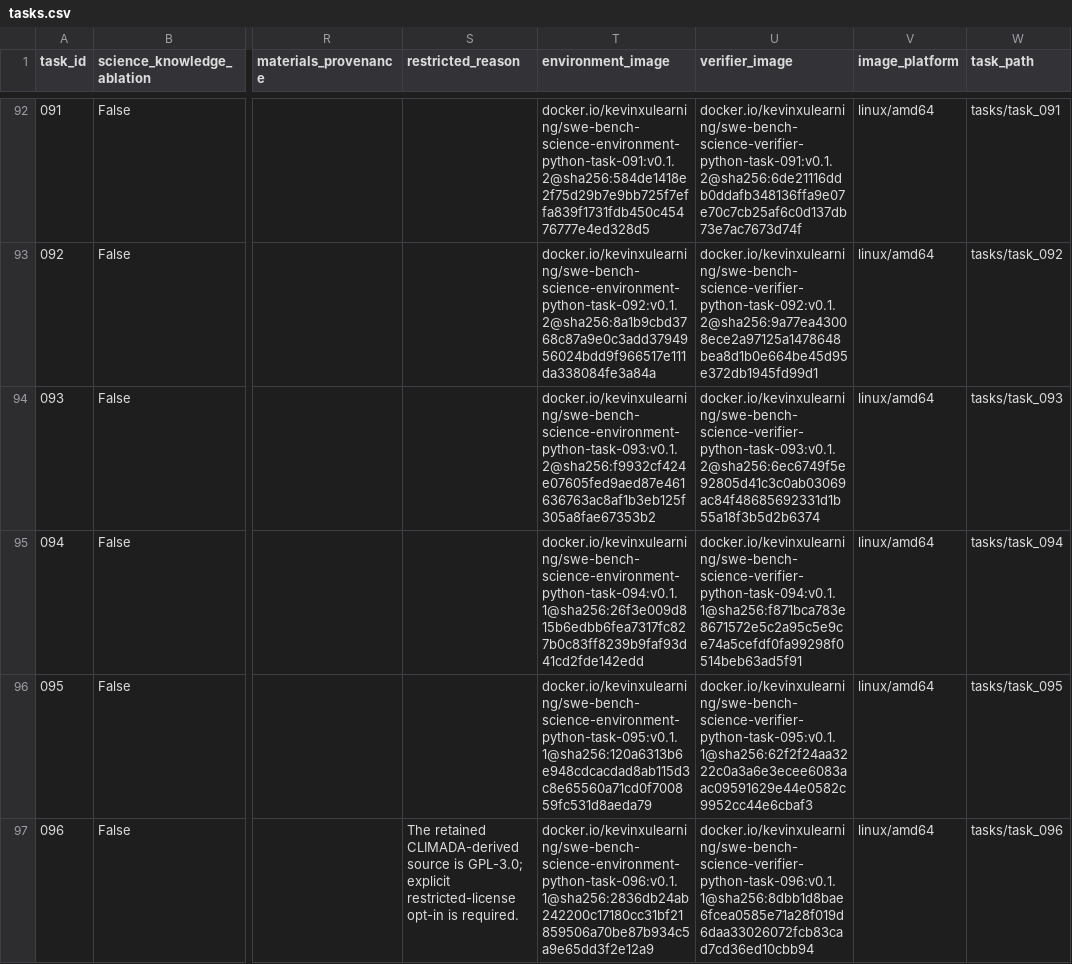
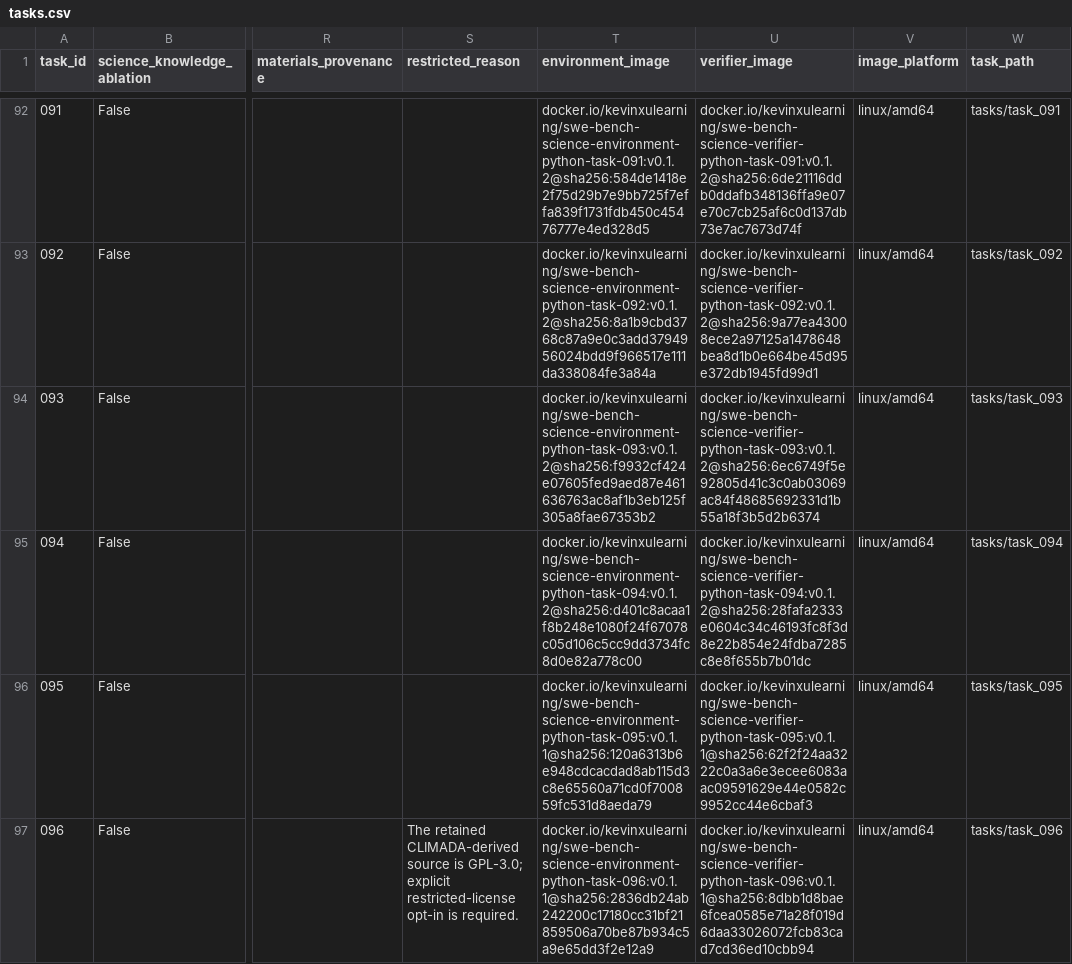
Before and after one commit to OpenMOSS/SWE-bench-Science, a CSV file: huggingface/data/tasks.csv, drawn as a sheet; only a part is shown, gaps mark what is left out; the diff names each change by its address in the sheet, - before the commit and + after, or states it on an @@ line.

Commit message:
Repair task094 pymatgen runtime images

```diff
--- a/huggingface/data/tasks.csv
+++ b/huggingface/data/tasks.csv
-T95 (environment_image): docker.io/kevinxulearning/swe-bench-science-environment-python-task-094:v0.1.1@sha256:26f3e009d815b6edbb6fea7317fc827b0c83ff8239b9faf93d41cd2fde142edd
+T95 (environment_image): docker.io/kevinxulearning/swe-bench-science-environment-python-task-094:v0.1.2@sha256:d401c8acaa1f8b248e1080f24f67078c05d106c5cc9dd3734fc8d0e82a778c00
-U95 (verifier_image): docker.io/kevinxulearning/swe-bench-science-verifier-python-task-094:v0.1.1@sha256:f871bca783e8671572e5c2a95c5e9ce74a5cefdf0fa99298f0514beb63ad5f91
+U95 (verifier_image): docker.io/kevinxulearning/swe-bench-science-verifier-python-task-094:v0.1.2@sha256:28fafa2333e0604c34c46193fc8f3d8e22b854e24fdba7285c8e8f655b7b01dc
```
Also changed, not shown: 6 other files.
